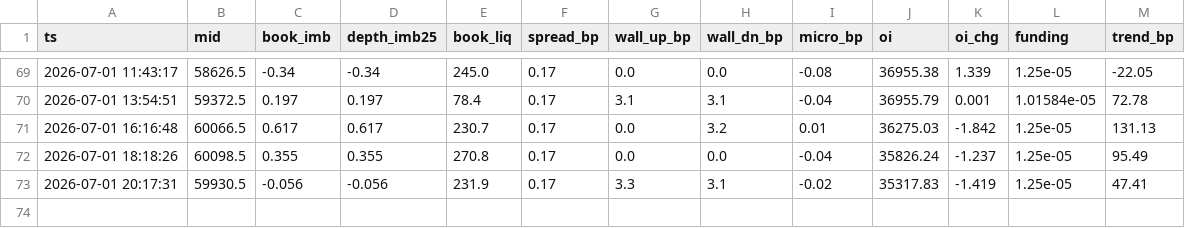
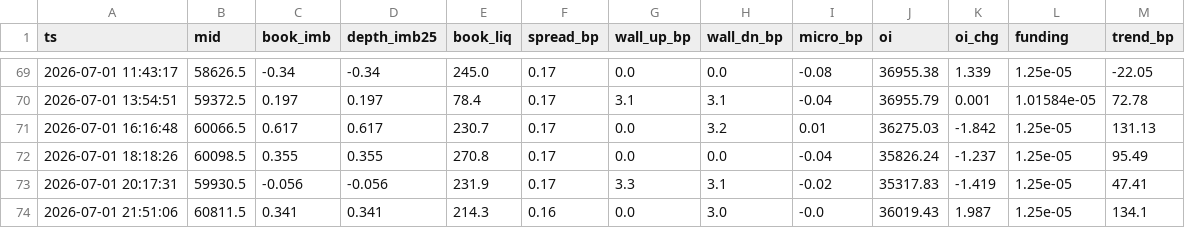
Before and after one commit to hishamdabboussy-maker/claude-, a CSV file: ob_cloud.csv, drawn as a sheet; only a part is shown, gaps mark what is left out; the diff names each change by its address in the sheet, - before the commit and + after, or states it on an @@ line.

Commit message:
snapshot

```diff
--- a/ob_cloud.csv
+++ b/ob_cloud.csv
+row 74: 2026-07-01 21:51:06 | 60811.5 | 0.341 | 0.341 | 214.3 | 0.16 | 0.0 | 3.0 | -0.0 | 36019.43 | 1.987 | 1.25e-05 | 134.1
```
